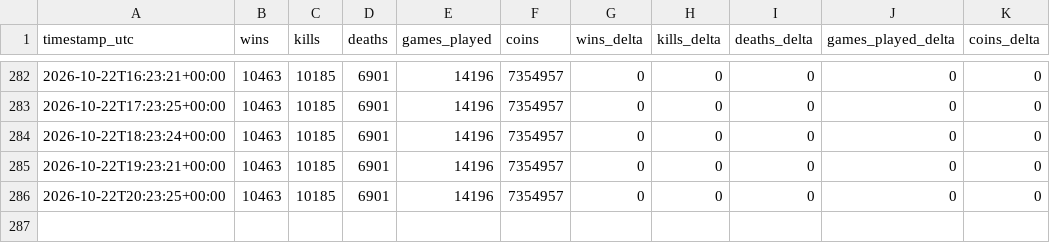
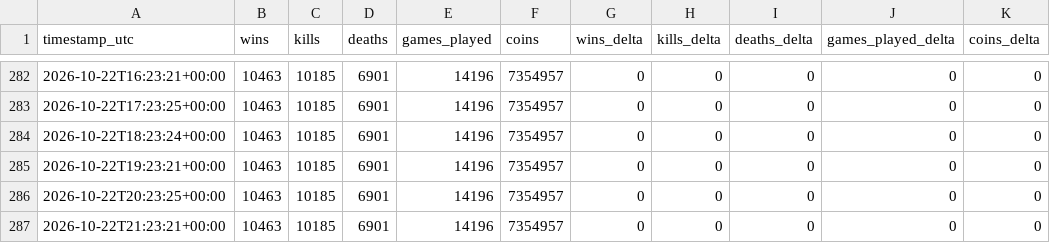
Before and after one commit to kevinkcko8-svg/mm-tracker, a CSV file: data/history.csv, drawn as a sheet; only a part is shown, gaps mark what is left out.

```diff
--- a/data/history.csv
+++ b/data/history.csv
@@ -286 +286,2 @@ timestamp_utc,wins,kills,deaths,games_played,coins,wins_delta,kills_delta,deaths
 2026-10-22T20:23:25+00:00,10463,10185,6901,14196,7354957,0,0,0,0,0
+2026-10-22T21:23:21+00:00,10463,10185,6901,14196,7354957,0,0,0,0,0
```
Also changed, not shown: data/rivals.csv, 2 other files.
